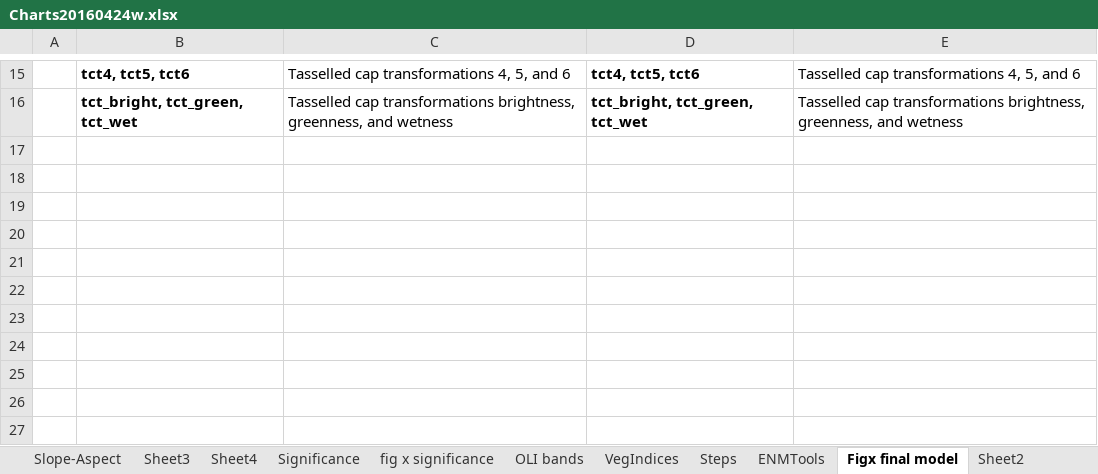
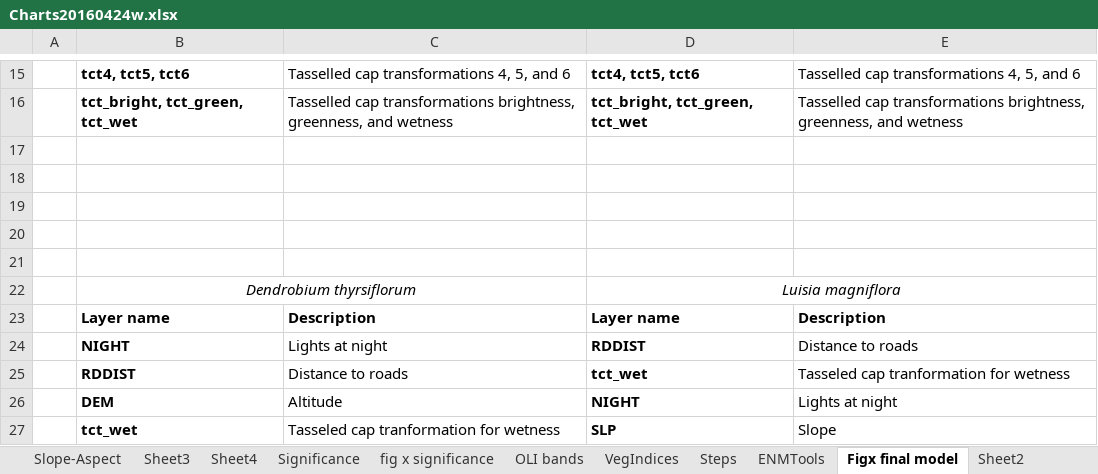
Before and after one commit to samherniman/Dissertation2016_writing, an Excel workbook: Charts20160424w.xlsx, sheet Figx final model, drawn as a sheet; only a part is shown, gaps mark what is left out; values as stored, in another font and other column widths than the file's, no borders; the diff names each change by its address in the sheet, - before the commit and + after, or states it on an @@ line.

```diff
--- a/Charts20160424w.xlsx (sheet Figx final model)
+++ b/Charts20160424w.xlsx (sheet Figx final model)
+row 17: (empty)
+row 18: (empty)
+row 19: (empty)
+row 20: (empty)
+row 21: (empty)
+row 22:  | Dendrobium thyrsiflorum |  | Luisia magniflora
+row 23:  | Layer name | Description | Layer name | Description
+row 24:  | NIGHT | Lights at night | RDDIST | Distance to roads
+row 25:  | RDDIST | Distance to roads | tct_wet | Tasseled cap tranformation for wetness
+row 26:  | DEM | Altitude | NIGHT | Lights at night
+row 27:  | tct_wet | Tasseled cap tranformation for wetness | SLP | Slope
```
Also changed, not shown: charts or pictures, 1 other file.
